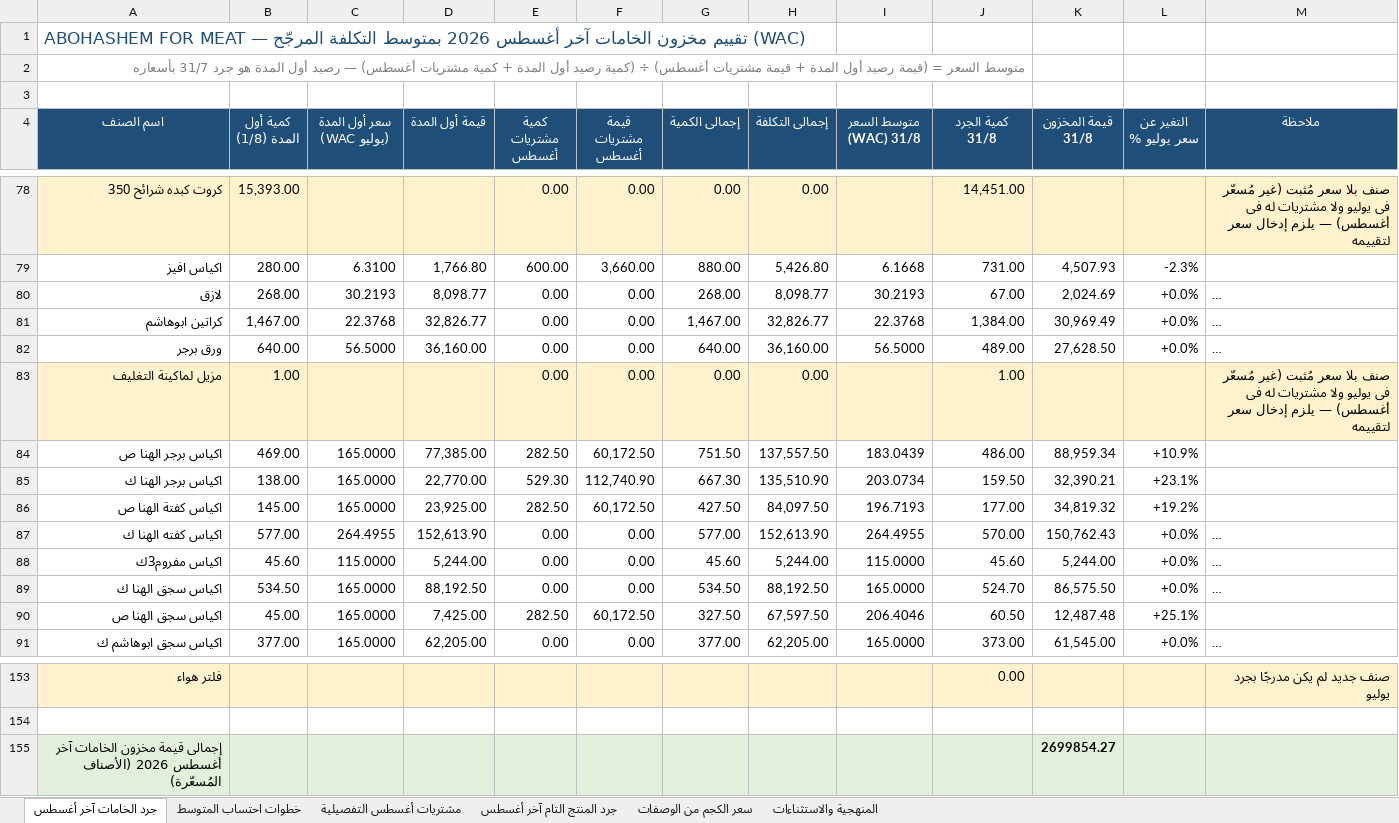
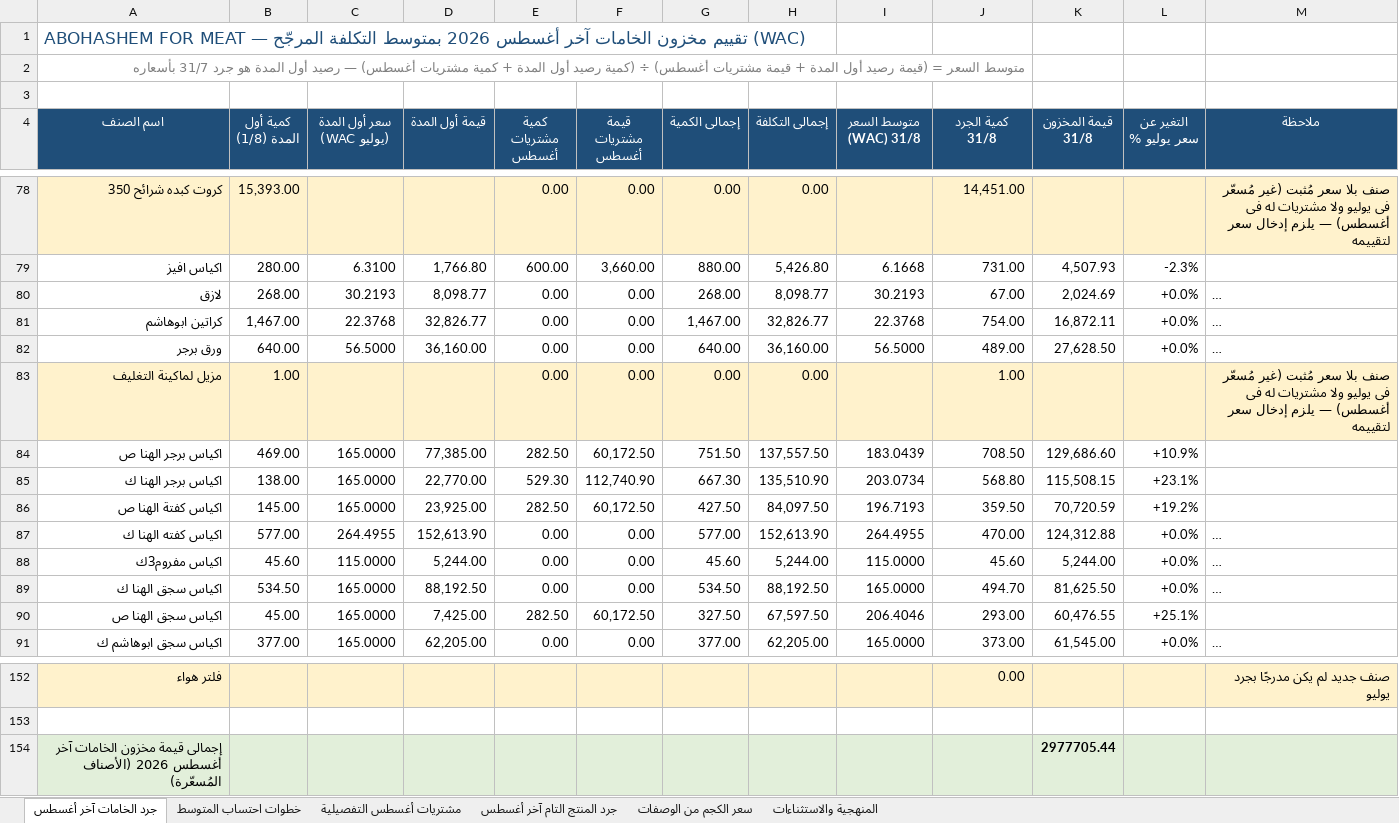
Before and after one commit to Pop1234567889/Abohashem, an Excel workbook: تسعير جرد اخر شهر ٨ سنة ٢٠٢٦.xlsx, sheet جرد الخامات آخر أغسطس, drawn as a sheet; only a part is shown, gaps mark what is left out; long unchanged cells end in …; values as stored, in another font and other column widths than the file's, no borders; addresses are those after the commit; the diff covers the shown part only; the diff names each change by its address in the sheet, - before the commit and + after, or states it on an @@ line.

```diff
--- a/تسعير جرد اخر شهر ٨ سنة ٢٠٢٦.xlsx (sheet جرد الخامات آخر أغسطس)
+++ b/تسعير جرد اخر شهر ٨ سنة ٢٠٢٦.xlsx (sheet جرد الخامات آخر أغسطس)
-J81 (كمية الجرد 31/8): 1,384.00
+J81 (كمية الجرد 31/8): 754.00
-K81 (قيمة المخزون 31/8): 30,969.49
+K81 (قيمة المخزون 31/8): 16,872.11
-J84 (كمية الجرد 31/8): 486.00
+J84 (كمية الجرد 31/8): 708.50
-K84 (قيمة المخزون 31/8): 88,959.34
+K84 (قيمة المخزون 31/8): 129,686.60
-J85 (كمية الجرد 31/8): 159.50
+J85 (كمية الجرد 31/8): 568.80
-K85 (قيمة المخزون 31/8): 32,390.21
+K85 (قيمة المخزون 31/8): 115,508.15
-J86 (كمية الجرد 31/8): 177.00
+J86 (كمية الجرد 31/8): 359.50
-K86 (قيمة المخزون 31/8): 34,819.32
+K86 (قيمة المخزون 31/8): 70,720.59
-J87 (كمية الجرد 31/8): 570.00
+J87 (كمية الجرد 31/8): 470.00
-K87 (قيمة المخزون 31/8): 150,762.43
+K87 (قيمة المخزون 31/8): 124,312.88
-J89 (كمية الجرد 31/8): 524.70
+J89 (كمية الجرد 31/8): 494.70
-K89 (قيمة المخزون 31/8): 86,575.50
+K89 (قيمة المخزون 31/8): 81,625.50
-J90 (كمية الجرد 31/8): 60.50
+J90 (كمية الجرد 31/8): 293.00
-K90 (قيمة المخزون 31/8): 12,487.48
+K90 (قيمة المخزون 31/8): 60,476.55
-K154 (قيمة المخزون 31/8): 2699854.27
+K154 (قيمة المخزون 31/8): 2977705.44
```
Also changed, not shown: 1 removed row and 22 edited cells elsewhere in this sheet, sheet المنهجية والاستثناءات, sheet جرد المنتج التام آخر أغسطس, جر د شهر 8.xlsx, 1 other file.
